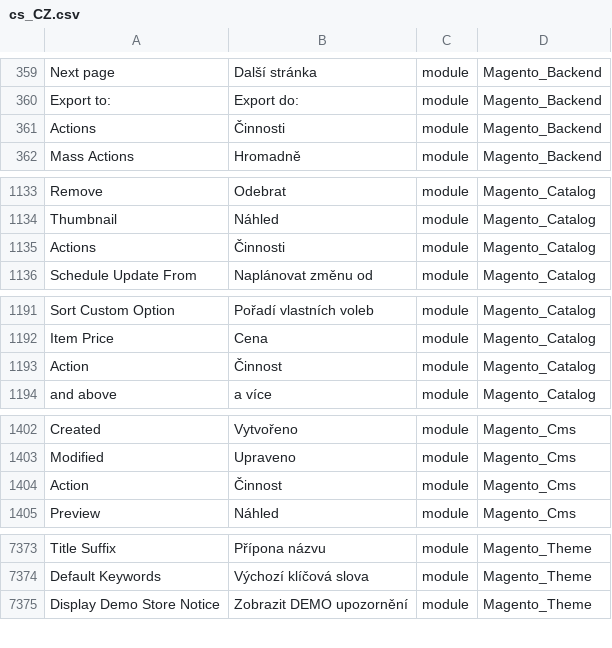
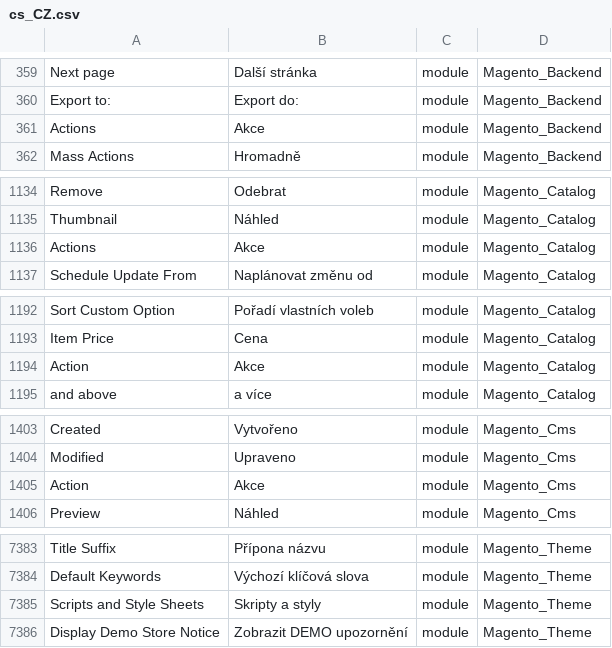
Before and after one commit to Magento2Translations/language_cs_cz, a CSV file: cs_CZ.csv, drawn as a sheet; only a part is shown, gaps mark what is left out; addresses are those after the commit; the diff covers the shown part only; the diff names each change by its address in the sheet, - before the commit and + after, or states it on an @@ line.

```diff
--- a/cs_CZ.csv
+++ b/cs_CZ.csv
-B361: Činnosti
+B361: Akce
-B1136: Činnosti
+B1136: Akce
-B1194: Činnost
+B1194: Akce
-B1405: Činnost
+B1405: Akce
+row 7385: Scripts and Style Sheets | Skripty a styly | module | Magento_Theme
```
Also changed, not shown: 10 added rows and 25 edited cells elsewhere in this file, 1 other file.
